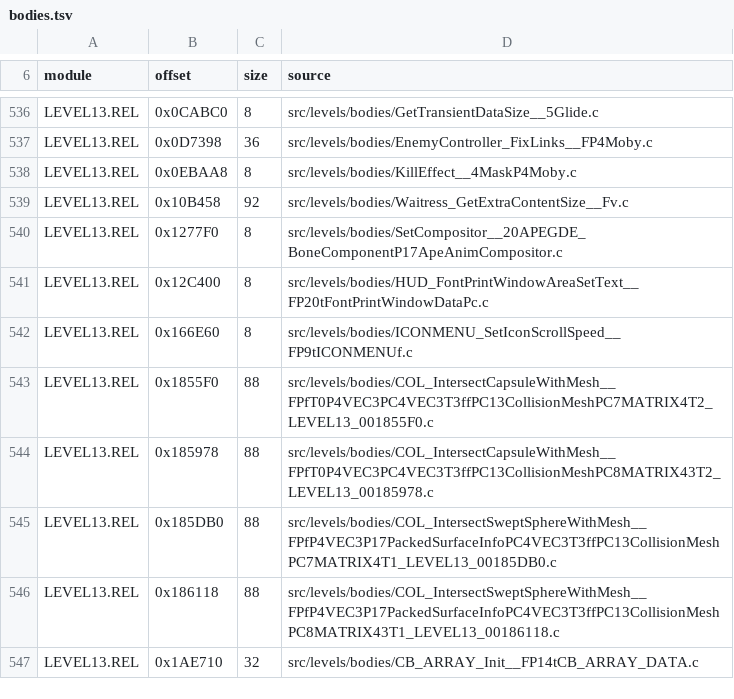
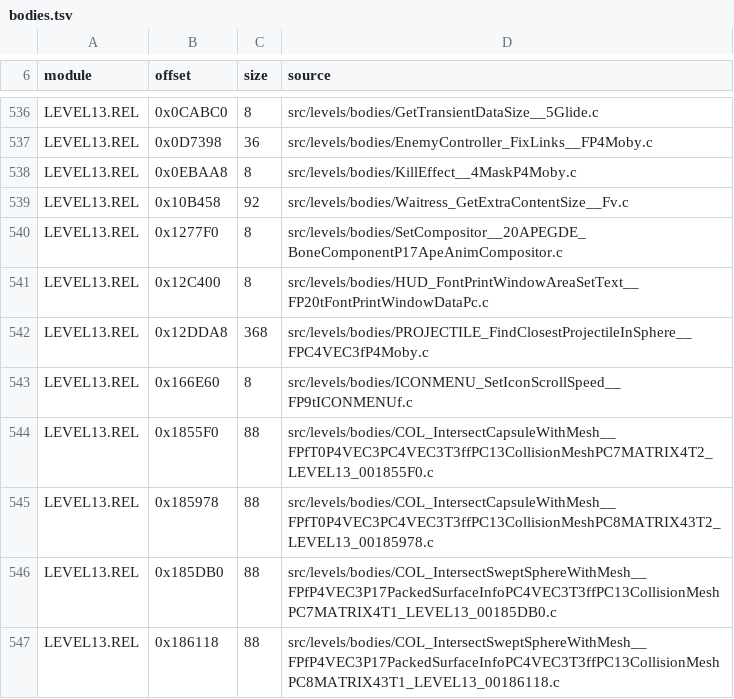
Before and after one commit to OpenRAC/rac-sac-decomp, a TSV file: config/levels/bodies.tsv, drawn as a sheet; only a part is shown, gaps mark what is left out; the shorter side is filled out with more unchanged rows; the diff names each change by its address in the sheet, - before the commit and + after, or states it on an @@ line.

Commit message:
Match PROJECTILE_FindClosest on LEVEL13
Lot V50's 11th exact: walk tracked Moby arrays (stride 0x80) and keep
the in-sphere projectile with the smallest squared distance. Proved
with gnu-ee-20261015-gprfirst; the SDK assembler refuses the 1e30f
literal. Four DRAW/grid bodies stay parked.

ByteMatch: 432 functions, 37 560 bytes (0.52 %).

```diff
--- a/config/levels/bodies.tsv
+++ b/config/levels/bodies.tsv
+row 542: LEVEL13.REL | 0x12DDA8 | 368 | src/levels/bodies/PROJECTILE_FindClosestProjectileInSphere__FPC4VEC3fP4Moby.c
```
Also changed, not shown: config/levels/body_sources.tsv, 5 other files.
